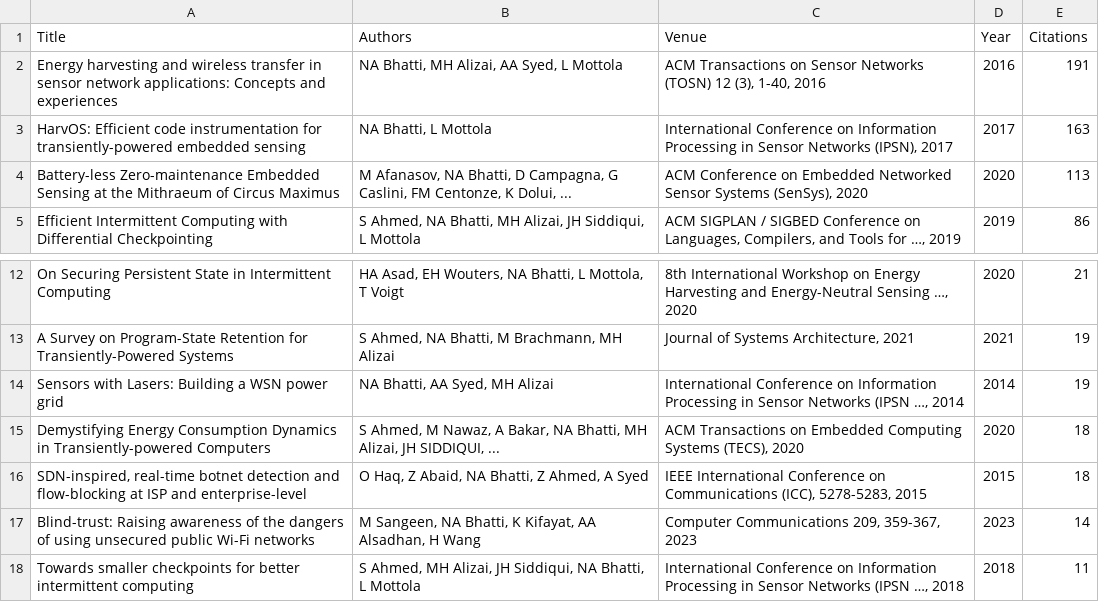
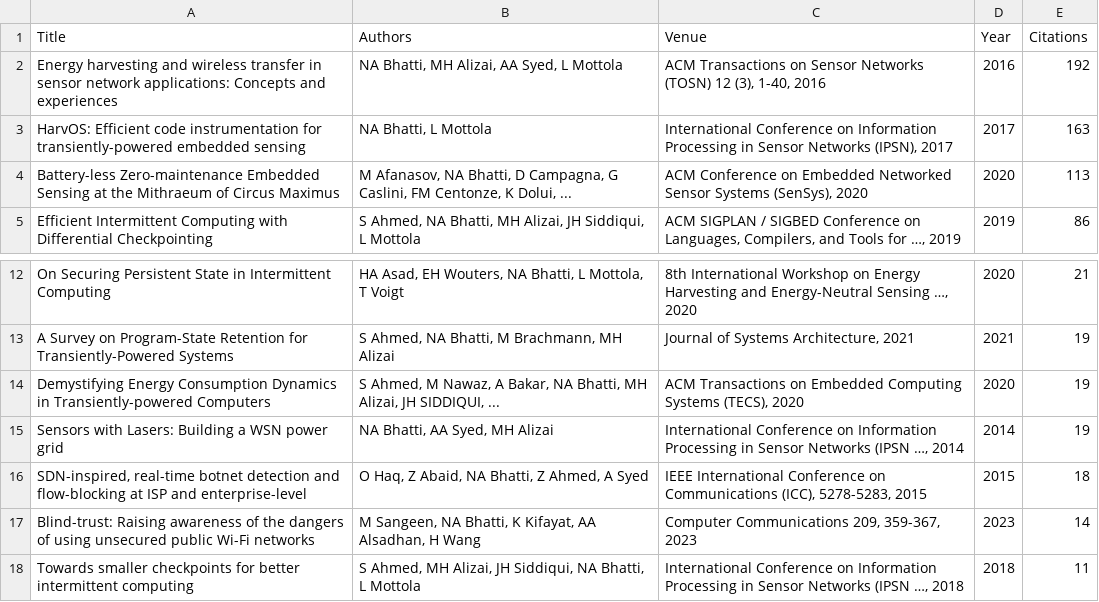
Before and after one commit to naveedanwarbhatti/naveedanwarbhatti.github.io, a CSV file: publications.csv, drawn as a sheet; only a part is shown, gaps mark what is left out.

```diff
--- a/publications.csv
+++ b/publications.csv
@@ -1,3 +1,3 @@
 Title,Authors,Venue,Year,Citations
-Energy harvesting and wireless transfer in sensor network applications: Concepts and experiences,"NA Bhatti, MH Alizai, AA Syed, L Mottola","ACM Transactions on Sensor Networks (TOSN) 12 (3), 1-40, 2016",2016,191
+Energy harvesting and wireless transfer in sensor network applications: Concepts and experiences,"NA Bhatti, MH Alizai, AA Syed, L Mottola","ACM Transactions on Sensor Networks (TOSN) 12 (3), 1-40, 2016",2016,192
 HarvOS: Efficient code instrumentation for transiently-powered embedded sensing,"NA Bhatti, L Mottola","International Conference on Information Processing in Sensor Networks (IPSN), 2017",2017,163
@@ -13,4 +13,4 @@ On Securing Persistent State in Intermittent Computing,"HA Asad, EH Wouters, NA
 A Survey on Program-State Retention for Transiently-Powered Systems,"S Ahmed, NA Bhatti, M Brachmann, MH Alizai","Journal of Systems Architecture, 2021",2021,19
+Demystifying Energy Consumption Dynamics in Transiently-powered Computers,"S Ahmed, M Nawaz, A Bakar, NA Bhatti, MH Alizai, JH SIDDIQUI, ...","ACM Transactions on Embedded Computing Systems (TECS), 2020",2020,19
 Sensors with Lasers: Building a WSN power grid,"NA Bhatti, AA Syed, MH Alizai","International Conference on Information Processing in Sensor Networks (IPSN …, 2014",2014,19
-Demystifying Energy Consumption Dynamics in Transiently-powered Computers,"S Ahmed, M Nawaz, A Bakar, NA Bhatti, MH Alizai, JH SIDDIQUI, ...","ACM Transactions on Embedded Computing Systems (TECS), 2020",2020,18
 "SDN-inspired, real-time botnet detection and flow-blocking at ISP and enterprise-level","O Haq, Z Abaid, NA Bhatti, Z Ahmed, A Syed","IEEE International Conference on Communications (ICC), 5278-5283, 2015",2015,18
```
Also changed, not shown: 3 other files.
